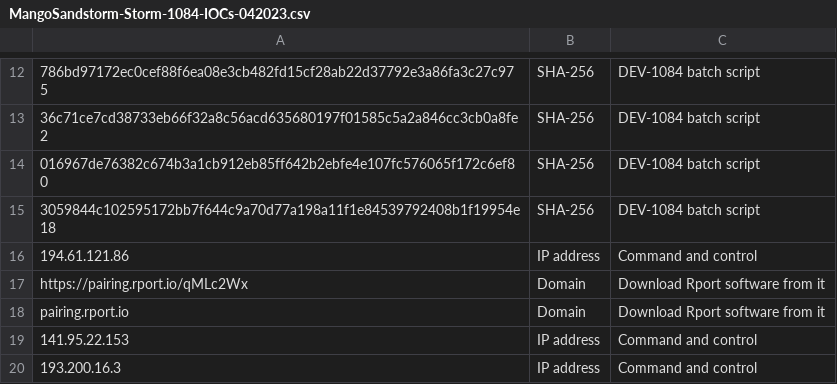
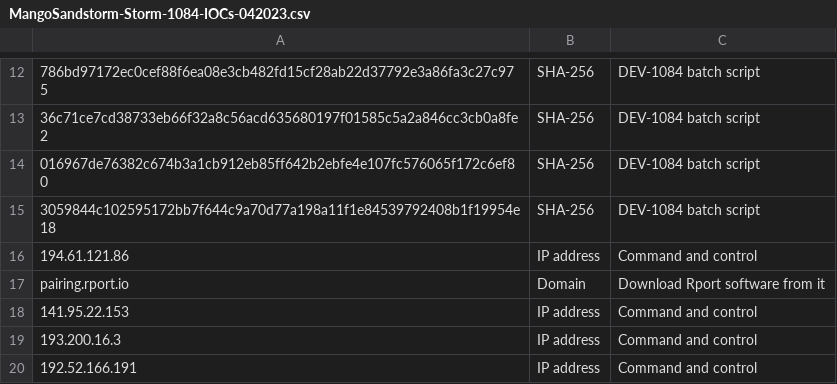
Before and after one commit to LearningKijo/KQL, a CSV file: KQL-XDR-Hunting/ThreatHunting/IOCs-Folder/MangoSandstorm-Storm-1084-IOCs-042023.csv, drawn as a sheet; only a part is shown, gaps mark what is left out; the shorter side is filled out with more unchanged rows; the diff names each change by its address in the sheet, - before the commit and + after, or states it on an @@ line.

Commit message:
Update MangoSandstorm-Storm-1084-IOCs-042023.csv

```diff
--- a/KQL-XDR-Hunting/ThreatHunting/IOCs-Folder/MangoSandstorm-Storm-1084-IOCs-042023.csv
+++ b/KQL-XDR-Hunting/ThreatHunting/IOCs-Folder/MangoSandstorm-Storm-1084-IOCs-042023.csv
-row 17: https://pairing.rport.io/qMLc2Wx | Domain | Download Rport software from it
```
